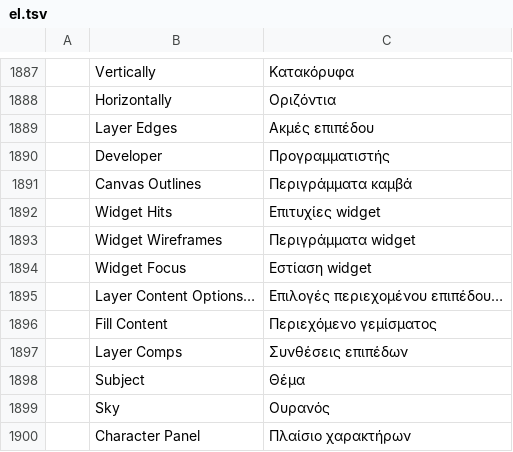
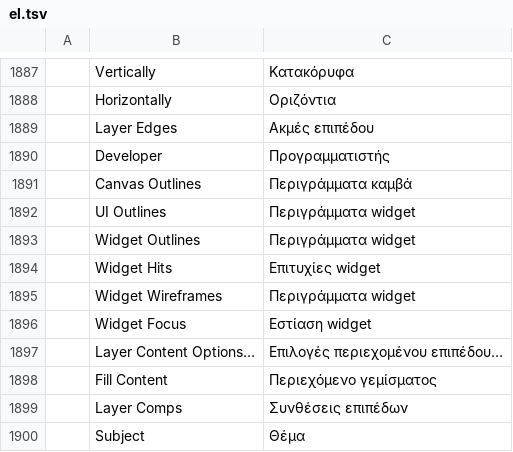
Before and after one commit to seandellis/photocraft, a TSV file: crates/ui-egui/src/i18n/el.tsv, drawn as a sheet; only a part is shown, gaps mark what is left out; the shorter side is filled out with more unchanged rows.

Commit message:
Enhance developer outlines with UI outlines feature
This commit introduces a new "UI Outlines" option under the "Developer" section in the "View" menu, allowing users to visualize interactive widget hit rectangles as strokes without labels or debug hover. The implementation includes updates to the canvas rendering logic to accommodate this feature, ensuring it works in both release and debug builds.

Internationalization files have been updated to include translations for the new UI outlines option. Additionally, tests have been added to verify the functionality of the new feature and its integration with existing developer tools.

```diff
--- a/crates/ui-egui/src/i18n/el.tsv
+++ b/crates/ui-egui/src/i18n/el.tsv
@@ -1891,2 +1891,4 @@
 	Canvas Outlines	Περιγράμματα καμβά
+	UI Outlines	Περιγράμματα widget
+	Widget Outlines	Περιγράμματα widget
 	Widget Hits	Επιτυχίες widget
```
Also changed, not shown: crates/ui-egui/src/i18n/es.tsv, crates/ui-egui/src/i18n/ja.tsv, 25 other files.
